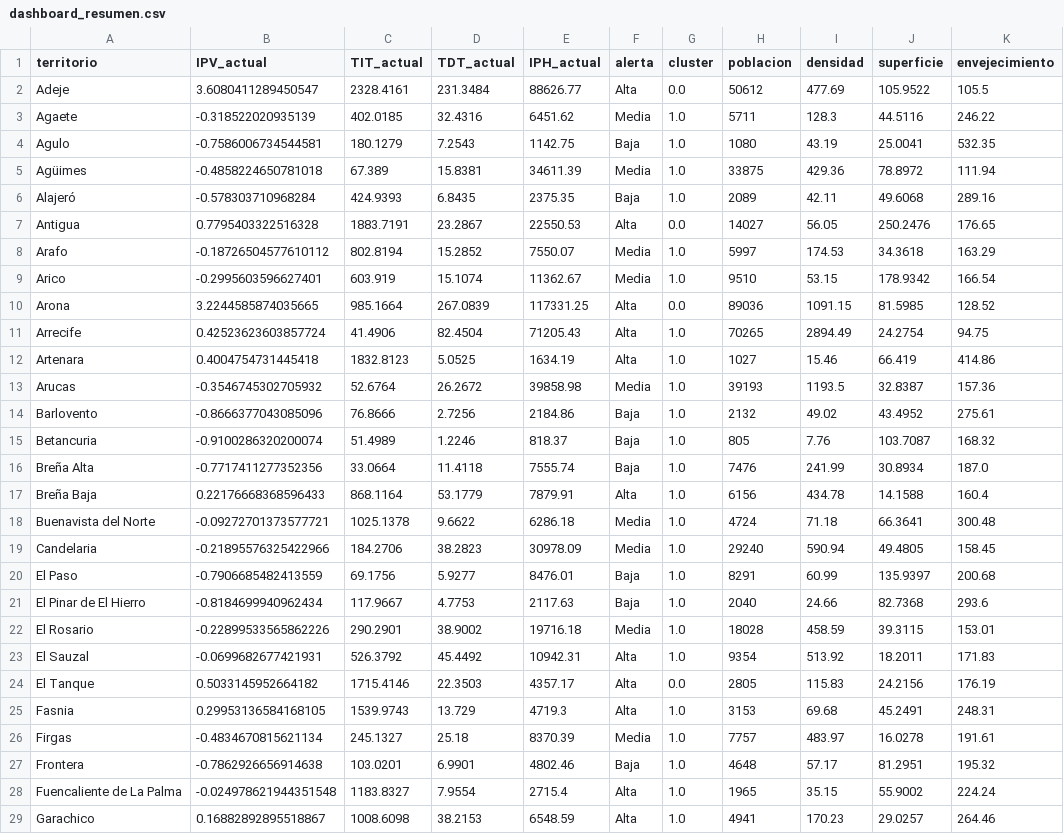
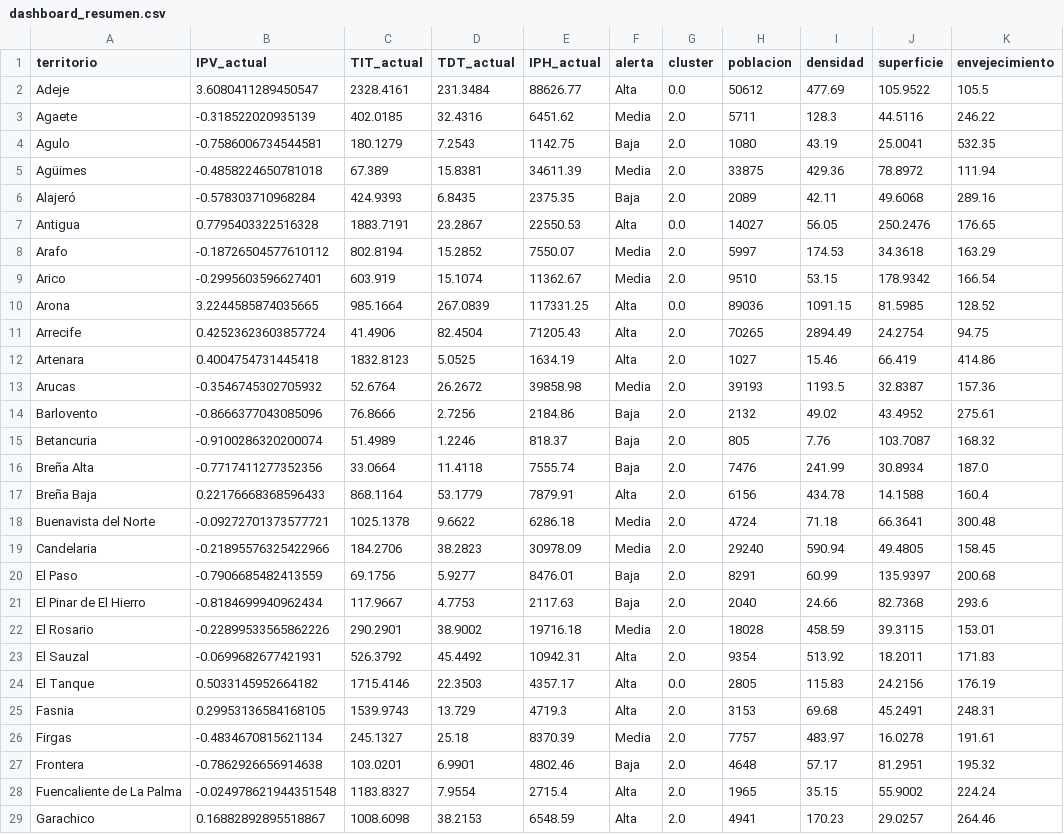
Before and after one commit to saamuhh/Dashboard-TFM, a CSV file: dashboard_resumen.csv, drawn as a sheet; only a part is shown; the diff covers the shown part only; the diff names each change by its address in the sheet, - before the commit and + after, or states it on an @@ line.

Commit message:
Actualiza dashboard_resumen.csv desde pipeline

```diff
--- a/dashboard_resumen.csv
+++ b/dashboard_resumen.csv
-G3:G6 (cluster): 1.0
+G3:G6 (cluster): 2.0
-G8:G9 (cluster): 1.0
+G8:G9 (cluster): 2.0
-G11:G23 (cluster): 1.0
+G11:G23 (cluster): 2.0
-G25:G29 (cluster): 1.0
+G25:G29 (cluster): 2.0
```
Also changed, not shown: 52 edited cells elsewhere in this file.
